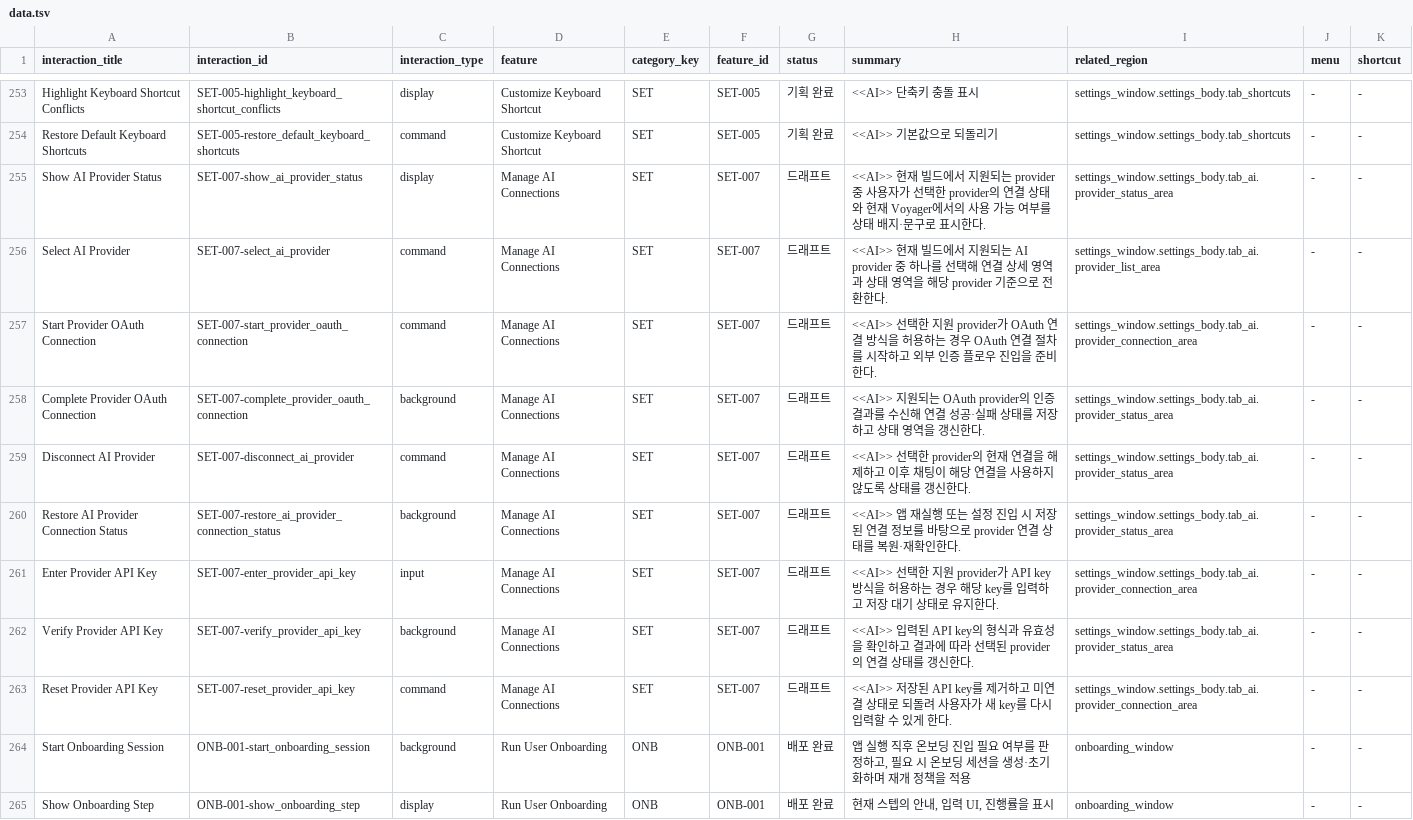
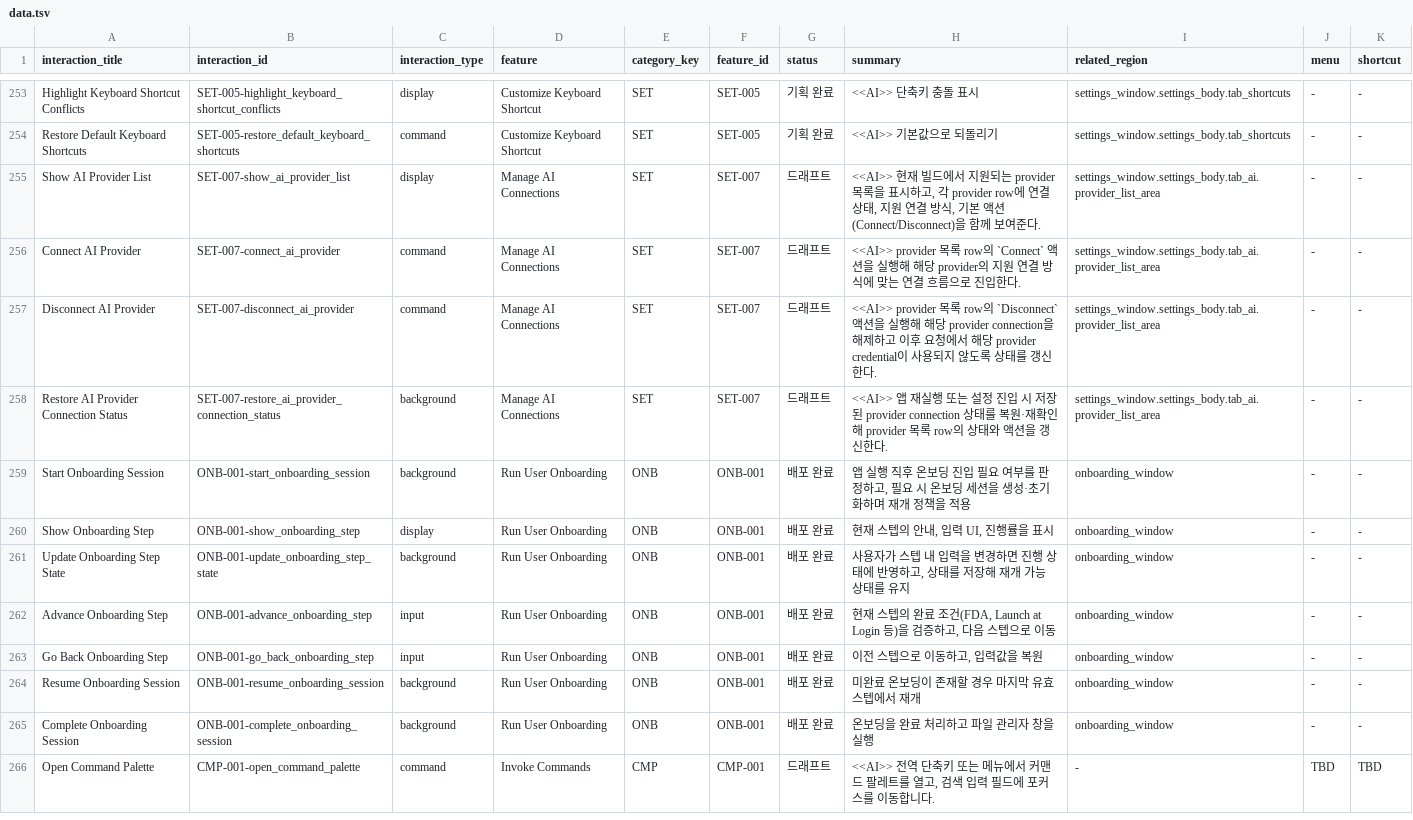
Before and after one commit to voyager-labs/VoyagerSwiftACP, a TSV file: PRODUCT/04_FEATURE_INVENTORY/INTERACTIONS/data.tsv, drawn as a sheet; only a part is shown, gaps mark what is left out; the shorter side is filled out with more unchanged rows.

Commit message:
Squashed 'docs/canonical/' changes from d1f2b4dc..0f574b97
0f574b97 Merge pull request #7 from voyager-labs/voy-220
33d4b21f SET-007 AI 프로바이더 연결/해제 흐름과 IA·FI 정합성 보정
202ace84 문서 포매팅·린트 실행 기반 npm 설정 추가
800f6321 Voyager Codex 서브에이전트 하네스 초안 추가
3185ddcf 커밋 메시지 스킬의 한글 명사형 규칙 반영
8ca0b21c skill description 포맷 적용
5c5459c2 SET-007 AI 연결 문서를 빌드 지원 방식 기준으로 정리하고 인벤토리 정의를 일치시킨다
90b01f4a FI/IA/FS 정합성 감사와 기존 스킬 가이드를 통합 정리한다

git-subtree-dir: docs/canonical
git-subtree-split: 0f574b97b369dd05c75adfd05891fad7c374f86e

```diff
--- a/PRODUCT/04_FEATURE_INVENTORY/INTERACTIONS/data.tsv
+++ b/PRODUCT/04_FEATURE_INVENTORY/INTERACTIONS/data.tsv
@@ -254,11 +254,6 @@ Highlight Keyboard Shortcut Conflicts	SET-005-highlight_keyboard_shortcut_confli
 Restore Default Keyboard Shortcuts	SET-005-restore_default_keyboard_shortcuts	command	Customize Keyboard Shortcut	SET	SET-005	기획 완료	<<AI>> 기본값으로 되돌리기	settings_window.settings_body.tab_shortcuts	-	-
-Show AI Provider Status	SET-007-show_ai_provider_status	display	Manage AI Connections	SET	SET-007	드래프트	<<AI>> 현재 빌드에서 지원되는 provider 중 사용자가 선택한 provider의 연결 상태와 현재 Voyager에서의 사용 가능 여부를 상태 배지·문구로 표시한다.	settings_window.settings_body.tab_ai.provider_status_area	-	-
-Select AI Provider	SET-007-select_ai_provider	command	Manage AI Connections	SET	SET-007	드래프트	<<AI>> 현재 빌드에서 지원되는 AI provider 중 하나를 선택해 연결 상세 영역과 상태 영역을 해당 provider 기준으로 전환한다.	settings_window.settings_body.tab_ai.provider_list_area	-	-
-Start Provider OAuth Connection	SET-007-start_provider_oauth_connection	command	Manage AI Connections	SET	SET-007	드래프트	<<AI>> 선택한 지원 provider가 OAuth 연결 방식을 허용하는 경우 OAuth 연결 절차를 시작하고 외부 인증 플로우 진입을 준비한다.	settings_window.settings_body.tab_ai.provider_connection_area	-	-
-Complete Provider OAuth Connection	SET-007-complete_provider_oauth_connection	background	Manage AI Connections	SET	SET-007	드래프트	<<AI>> 지원되는 OAuth provider의 인증 결과를 수신해 연결 성공·실패 상태를 저장하고 상태 영역을 갱신한다.	settings_window.settings_body.tab_ai.provider_status_area	-	-
-Disconnect AI Provider	SET-007-disconnect_ai_provider	command	Manage AI Connections	SET	SET-007	드래프트	<<AI>> 선택한 provider의 현재 연결을 해제하고 이후 채팅이 해당 연결을 사용하지 않도록 상태를 갱신한다.	settings_window.settings_body.tab_ai.provider_status_area	-	-
-Restore AI Provider Connection Status	SET-007-restore_ai_provider_connection_status	background	Manage AI Connections	SET	SET-007	드래프트	<<AI>> 앱 재실행 또는 설정 진입 시 저장된 연결 정보를 바탕으로 provider 연결 상태를 복원·재확인한다.	settings_window.settings_body.tab_ai.provider_status_area	-	-
-Enter Provider API Key	SET-007-enter_provider_api_key	input	Manage AI Connections	SET	SET-007	드래프트	<<AI>> 선택한 지원 provider가 API key 방식을 허용하는 경우 해당 key를 입력하고 저장 대기 상태로 유지한다.	settings_window.settings_body.tab_ai.provider_connection_area	-	-
-Verify Provider API Key	SET-007-verify_provider_api_key	background	Manage AI Connections	SET	SET-007	드래프트	<<AI>> 입력된 API key의 형식과 유효성을 확인하고 결과에 따라 선택된 provider의 연결 상태를 갱신한다.	settings_window.settings_body.tab_ai.provider_status_area	-	-
-Reset Provider API Key	SET-007-reset_provider_api_key	command	Manage AI Connections	SET	SET-007	드래프트	<<AI>> 저장된 API key를 제거하고 미연결 상태로 되돌려 사용자가 새 key를 다시 입력할 수 있게 한다.	settings_window.settings_body.tab_ai.provider_connection_area	-	-
+Show AI Provider List	SET-007-show_ai_provider_list	display	Manage AI Connections	SET	SET-007	드래프트	<<AI>> 현재 빌드에서 지원되는 provider 목록을 표시하고, 각 provider row에 연결 상태, 지원 연결 방식, 기본 액션(Connect/Disconnect)을 함께 보여준다.	settings_window.settings_body.tab_ai.provider_list_area	-	-
+Connect AI Provider	SET-007-connect_ai_provider	command	Manage AI Connections	SET	SET-007	드래프트	<<AI>> provider 목록 row의 `Connect` 액션을 실행해 해당 provider의 지원 연결 방식에 맞는 연결 흐름으로 진입한다.	settings_window.settings_body.tab_ai.provider_list_area	-	-
+Disconnect AI Provider	SET-007-disconnect_ai_provider	command	Manage AI Connections	SET	SET-007	드래프트	<<AI>> provider 목록 row의 `Disconnect` 액션을 실행해 해당 provider connection을 해제하고 이후 요청에서 해당 provider credential이 사용되지 않도록 상태를 갱신한다.	settings_window.settings_body.tab_ai.provider_list_area	-	-
+Restore AI Provider Connection Status	SET-007-restore_ai_provider_connection_status	background	Manage AI Connections	SET	SET-007	드래프트	<<AI>> 앱 재실행 또는 설정 진입 시 저장된 provider connection 상태를 복원·재확인해 provider 목록 row의 상태와 액션을 갱신한다.	settings_window.settings_body.tab_ai.provider_list_area	-	-
 Start Onboarding Session	ONB-001-start_onboarding_session	background	Run User Onboarding	ONB	ONB-001	배포 완료	앱 실행 직후 온보딩 진입 필요 여부를 판정하고, 필요 시 온보딩 세션을 생성·초기화하며 재개 정책을 적용	onboarding_window	-	-
```
Also changed, not shown: PRODUCT/03_INFORMATION_ARCHITECTURE/WINDOW_STRUCTURE/data.tsv, PRODUCT/04_FEATURE_INVENTORY/FEATURES/data.tsv, 38 other files.
